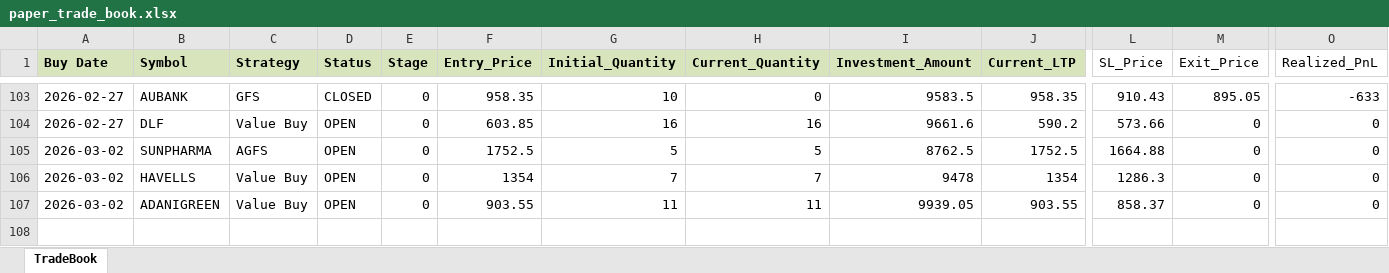
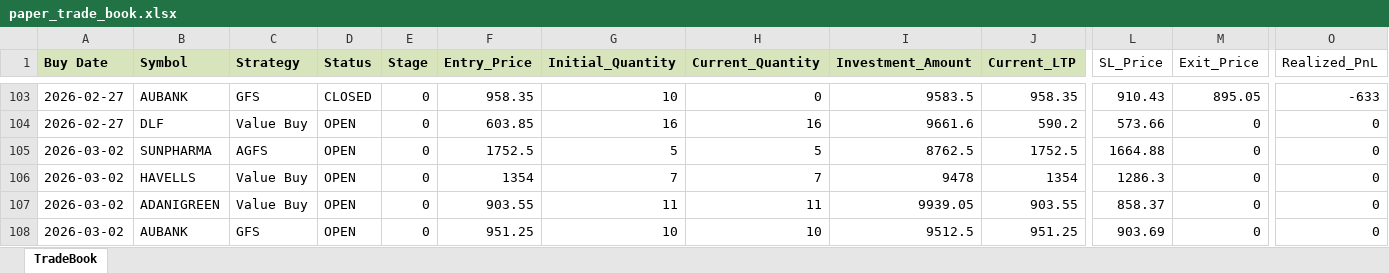
Before and after one commit to Manu4AI/Google-AntiGravity, an Excel workbook: Paper Trading Simulator/paper_trade_book.xlsx, sheet TradeBook, drawn as a sheet; only a part is shown, gaps mark what is left out; values as stored, in another font and other column widths than the file's, no borders; rows hold the shown columns only; the diff names each change by its address in the sheet, - before the commit and + after, or states it on an @@ line.

Commit message:
Auto-Commit: After Step 7: Paper Trading Update - 2026-03-03 11:58:13

```diff
--- a/Paper Trading Simulator/paper_trade_book.xlsx (sheet TradeBook)
+++ b/Paper Trading Simulator/paper_trade_book.xlsx (sheet TradeBook)
+row 108: 2026-03-02 | AUBANK | GFS | OPEN | 0 | 951.25 | 10 | 10 | 9512.5 | 951.25 | 903.69 | 0 | 0
```
Also changed, not shown: 1 other file.
